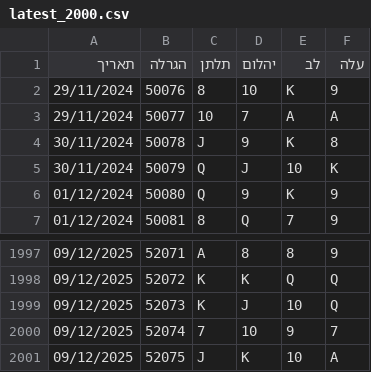
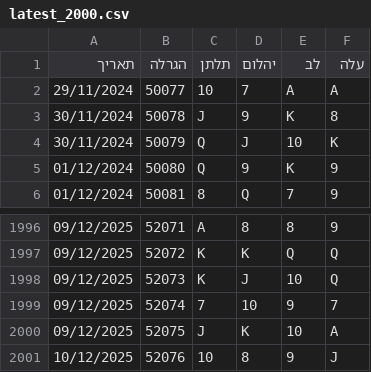
Before and after one commit to laly100/chance-feed, a CSV file: mini/latest_2000.csv, drawn as a sheet; only a part is shown, gaps mark what is left out.

```diff
--- a/mini/latest_2000.csv
+++ b/mini/latest_2000.csv
@@ -1,3 +1,2 @@
 תאריך,הגרלה,תלתן,יהלום,לב,עלה
-29/11/2024,50076,8,10,K,9,
 29/11/2024,50077,10,7,A,A,
@@ -2001 +2000,2 @@
 09/12/2025,52075,J,K,10,A,
+10/12/2025,52076,10,8,9,J,
```
Also changed, not shown: chance0.csv, mini/latest_1000.csv, 2 other files.
